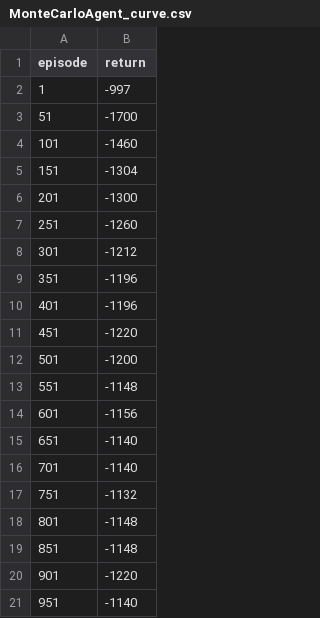
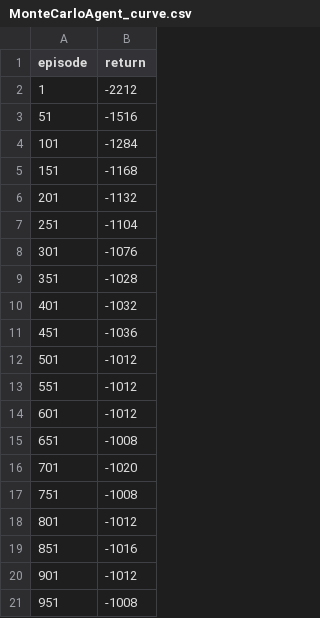
Before and after one commit to Miesjell/2AMC15_G16, a CSV file: learning_curves/MonteCarloAgent_curve.csv, drawn as a sheet.

```diff
--- a/learning_curves/MonteCarloAgent_curve.csv
+++ b/learning_curves/MonteCarloAgent_curve.csv
@@ -1,21 +1,21 @@
 episode,return
-1,-997
-51,-1700
-101,-1460
-151,-1304
-201,-1300
-251,-1260
-301,-1212
-351,-1196
-401,-1196
-451,-1220
-501,-1200
-551,-1148
-601,-1156
-651,-1140
-701,-1140
-751,-1132
-801,-1148
-851,-1148
-901,-1220
-951,-1140
+1,-2212
+51,-1516
+101,-1284
+151,-1168
+201,-1132
+251,-1104
+301,-1076
+351,-1028
+401,-1032
+451,-1036
+501,-1012
+551,-1012
+601,-1012
+651,-1008
+701,-1020
+751,-1008
+801,-1012
+851,-1016
+901,-1012
+951,-1008
```
Also changed, not shown: learning_curves/QLearningAgent_curve.csv, 25 other files.
